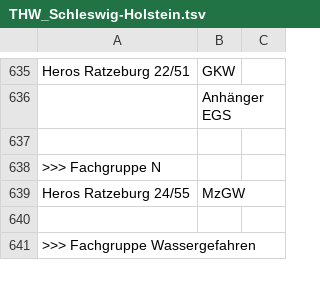
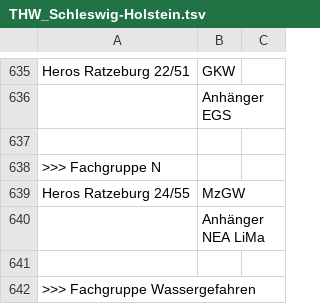
Before and after one commit to mnai/LSS-Fahrzeuglisten, a TSV file: Schleswig-Holstein/THW_Schleswig-Holstein.tsv, drawn as a sheet; only a part is shown, gaps mark what is left out; the diff names each change by its address in the sheet, - before the commit and + after, or states it on an @@ line.

Commit message:
SH > THW > Ratzeburg Anhänger NEA ergänzt (#249)

```diff
--- a/Schleswig-Holstein/THW_Schleswig-Holstein.tsv
+++ b/Schleswig-Holstein/THW_Schleswig-Holstein.tsv
+row 640:  | Anhänger NEA LiMa
```
